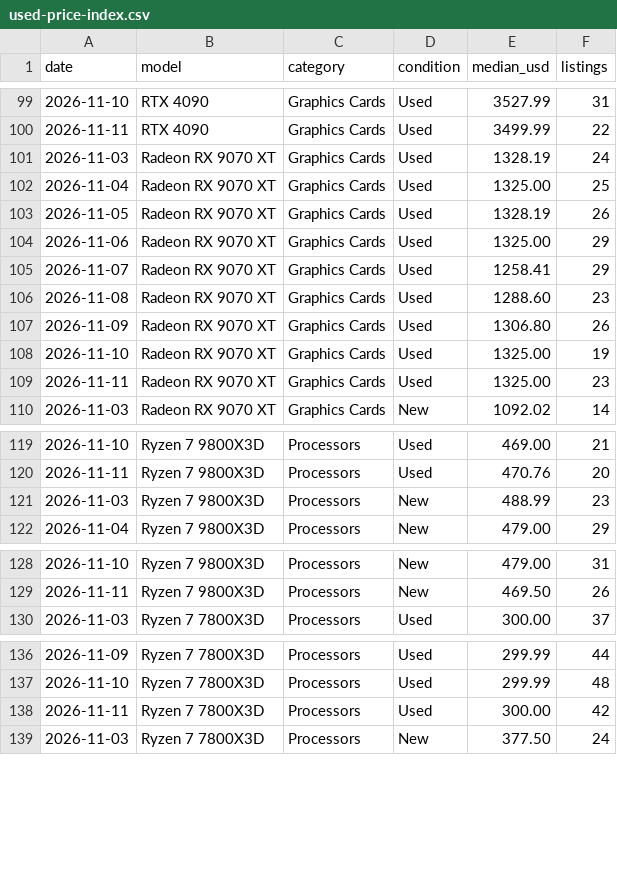
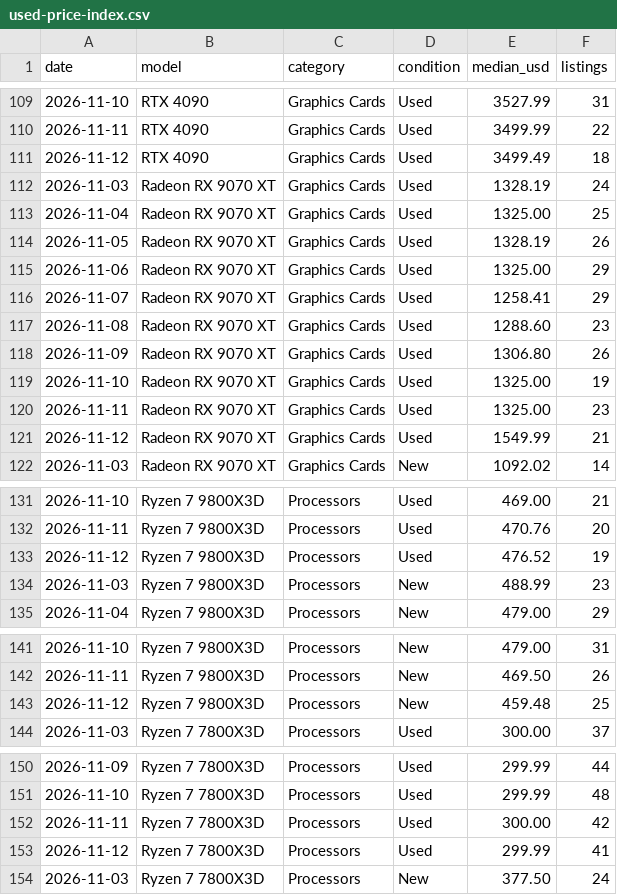
Before and after one commit to Stz6648/NorwayTechDeals, a CSV file: us/public/used-price-index.csv, drawn as a sheet; only a part is shown, gaps mark what is left out; the diff covers the shown part only.

```diff
--- a/us/public/used-price-index.csv
+++ b/us/public/used-price-index.csv
@@ -100,2 +110,3 @@ date,model,category,condition,median_usd,listings
 2026-11-11,"RTX 4090","Graphics Cards",Used,3499.99,22
+2026-11-12,"RTX 4090","Graphics Cards",Used,3499.49,18
 2026-11-03,"Radeon RX 9070 XT","Graphics Cards",Used,1328.19,24
@@ -109,2 +120,3 @@ date,model,category,condition,median_usd,listings
 2026-11-11,"Radeon RX 9070 XT","Graphics Cards",Used,1325.00,23
+2026-11-12,"Radeon RX 9070 XT","Graphics Cards",Used,1549.99,21
 2026-11-03,"Radeon RX 9070 XT","Graphics Cards",New,1092.02,14
@@ -120,2 +132,3 @@ date,model,category,condition,median_usd,listings
 2026-11-11,"Ryzen 7 9800X3D","Processors",Used,470.76,20
+2026-11-12,"Ryzen 7 9800X3D","Processors",Used,476.52,19
 2026-11-03,"Ryzen 7 9800X3D","Processors",New,488.99,23
@@ -129,2 +142,3 @@ date,model,category,condition,median_usd,listings
 2026-11-11,"Ryzen 7 9800X3D","Processors",New,469.50,26
+2026-11-12,"Ryzen 7 9800X3D","Processors",New,459.48,25
 2026-11-03,"Ryzen 7 7800X3D","Processors",Used,300.00,37
@@ -138,2 +152,3 @@ date,model,category,condition,median_usd,listings
 2026-11-11,"Ryzen 7 7800X3D","Processors",Used,300.00,42
+2026-11-12,"Ryzen 7 7800X3D","Processors",Used,299.99,41
 2026-11-03,"Ryzen 7 7800X3D","Processors",New,377.50,24
```
Also changed, not shown: 21 added rows elsewhere in this file, 42 other files.
